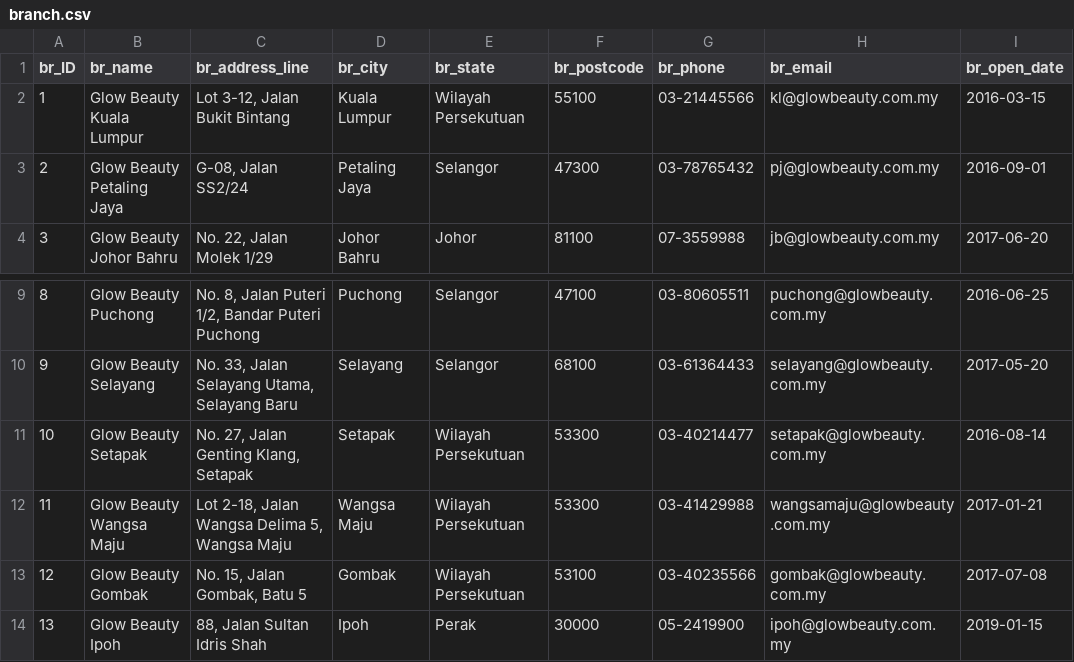
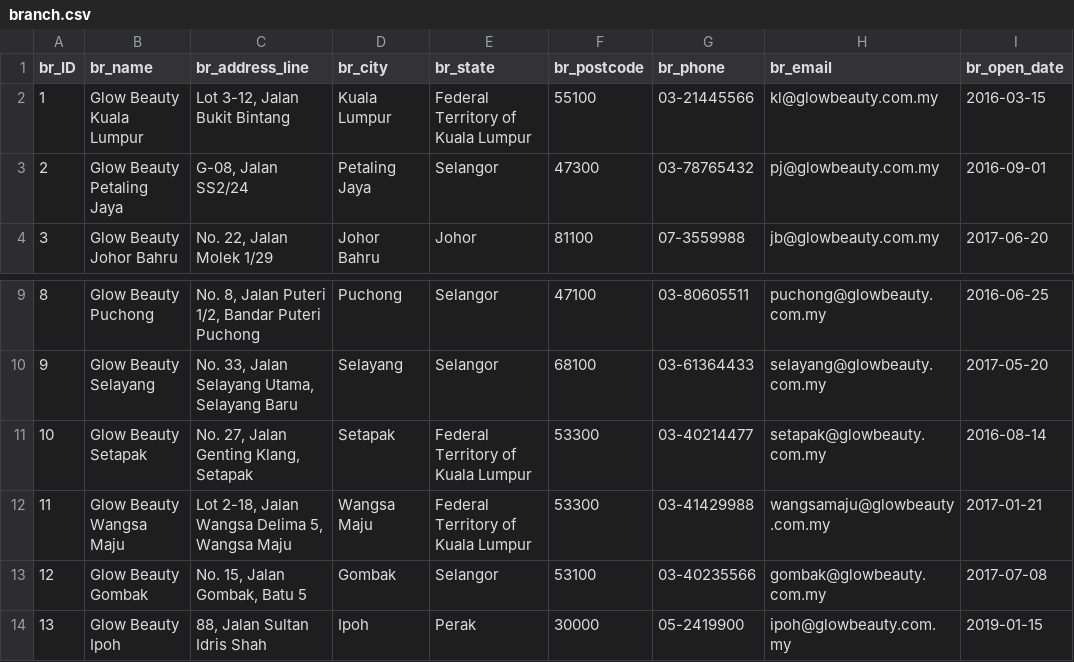
Before and after one commit to LimFengZhi/datawarehouse_SalesAnalysis, a CSV file: sales_data5/data19_23/branch.csv, drawn as a sheet; only a part is shown, gaps mark what is left out.

```diff
--- a/sales_data5/data19_23/branch.csv
+++ b/sales_data5/data19_23/branch.csv
@@ -1,3 +1,3 @@
 br_ID,br_name,br_address_line,br_city,br_state,br_postcode,br_phone,br_email,br_open_date
-1,Glow Beauty Kuala Lumpur,"Lot 3-12, Jalan Bukit Bintang",Kuala Lumpur,Wilayah Persekutuan,55100,03-21445566,kl@glowbeauty.com.my,2016-03-15
+1,Glow Beauty Kuala Lumpur,"Lot 3-12, Jalan Bukit Bintang",Kuala Lumpur,Federal Territory of Kuala Lumpur,55100,03-21445566,kl@glowbeauty.com.my,2016-03-15
 2,Glow Beauty Petaling Jaya,"G-08, Jalan SS2/24",Petaling Jaya,Selangor,47300,03-78765432,pj@glowbeauty.com.my,2016-09-01
@@ -10,5 +10,5 @@ br_ID,br_name,br_address_line,br_city,br_state,br_postcode,br_phone,br_email,br_
 9,Glow Beauty Selayang,"No. 33, Jalan Selayang Utama, Selayang Baru",Selayang,Selangor,68100,03-61364433,selayang@glowbeauty.com.my,2017-05-20
-10,Glow Beauty Setapak,"No. 27, Jalan Genting Klang, Setapak",Setapak,Wilayah Persekutuan,53300,03-40214477,setapak@glowbeauty.com.my,2016-08-14
-11,Glow Beauty Wangsa Maju,"Lot 2-18, Jalan Wangsa Delima 5, Wangsa Maju",Wangsa Maju,Wilayah Persekutuan,53300,03-41429988,wangsamaju@glowbeauty.com.my,2017-01-21
-12,Glow Beauty Gombak,"No. 15, Jalan Gombak, Batu 5",Gombak,Wilayah Persekutuan,53100,03-40235566,gombak@glowbeauty.com.my,2017-07-08
+10,Glow Beauty Setapak,"No. 27, Jalan Genting Klang, Setapak",Setapak,Federal Territory of Kuala Lumpur,53300,03-40214477,setapak@glowbeauty.com.my,2016-08-14
+11,Glow Beauty Wangsa Maju,"Lot 2-18, Jalan Wangsa Delima 5, Wangsa Maju",Wangsa Maju,Federal Territory of Kuala Lumpur,53300,03-41429988,wangsamaju@glowbeauty.com.my,2017-01-21
+12,Glow Beauty Gombak,"No. 15, Jalan Gombak, Batu 5",Gombak,Selangor,53100,03-40235566,gombak@glowbeauty.com.my,2017-07-08
 13,Glow Beauty Ipoh,"88, Jalan Sultan Idris Shah",Ipoh,Perak,30000,05-2419900,ipoh@glowbeauty.com.my,2019-01-15
```
Also changed, not shown: sales_data5/data19_23/branch_utils.csv, sales_data5/data19_23/staff.csv, 41 other files.
